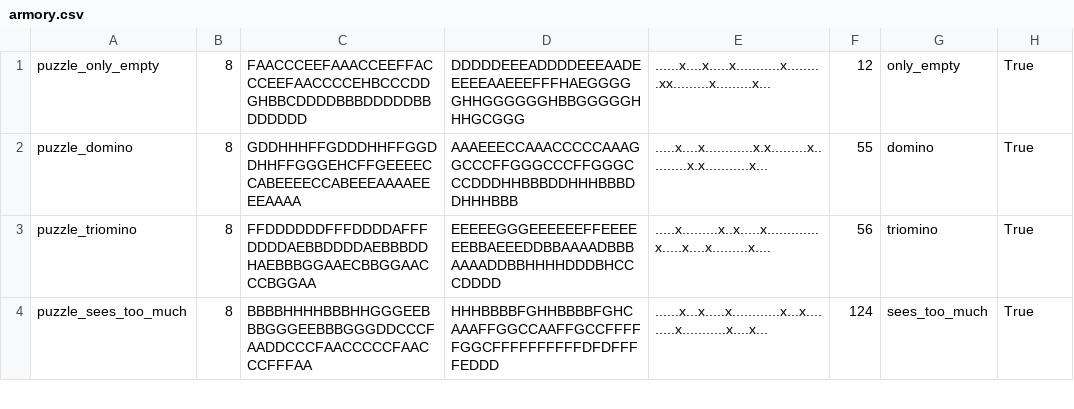
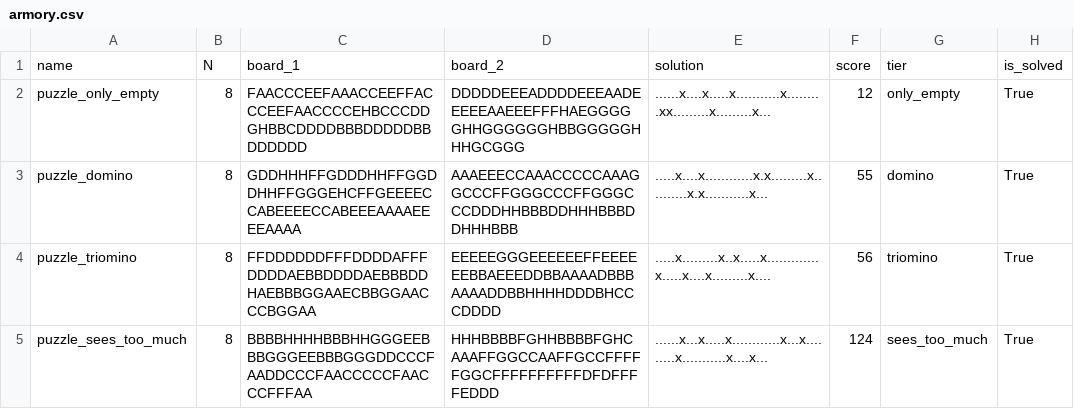
Before and after one commit to JoshMermel/multiverse-star-battle, a CSV file: data/armory.csv, drawn as a sheet; only a part is shown; the diff names each change by its address in the sheet, - before the commit and + after, or states it on an @@ line.

Commit message:
header

```diff
--- a/data/armory.csv
+++ b/data/armory.csv
+row 1: name | N | board_1 | board_2 | solution | score | tier | is_solved
```
